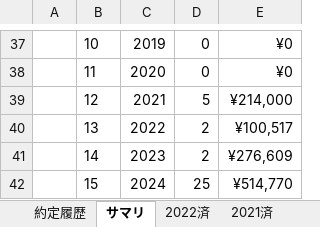
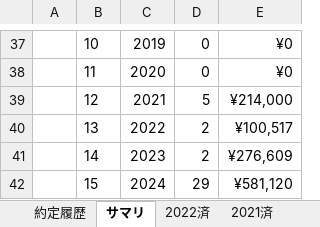
Before and after one commit to sadac23/OptimalTraderDraft, an Excel workbook: 約定履歴.xlsx, sheet サマリ, drawn as a sheet; only a part is shown, gaps mark what is left out; values as stored, in another font and other column widths than the file's, no borders; charts and pictures not drawn; the diff names each change by its address in the sheet, - before the commit and + after, or states it on an @@ line.

```diff
--- a/約定履歴.xlsx (sheet サマリ)
+++ b/約定履歴.xlsx (sheet サマリ)
-D42: 25
+D42: 29
-E42: ¥514,770
+E42: ¥581,120
```
Also changed, not shown: sheet 約定履歴, ウォッチリスト.xlsx, 5 other files.
